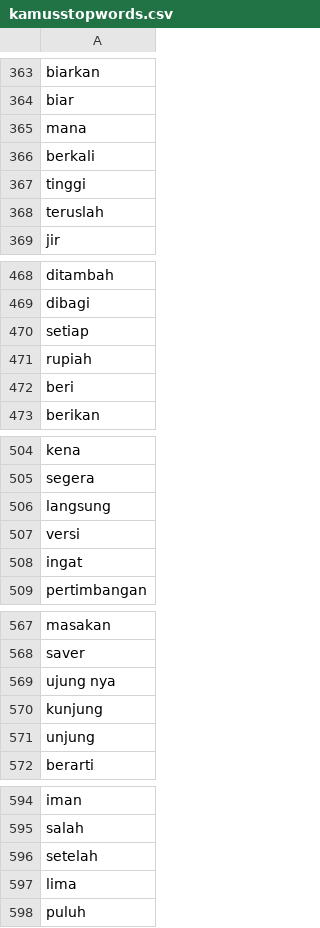
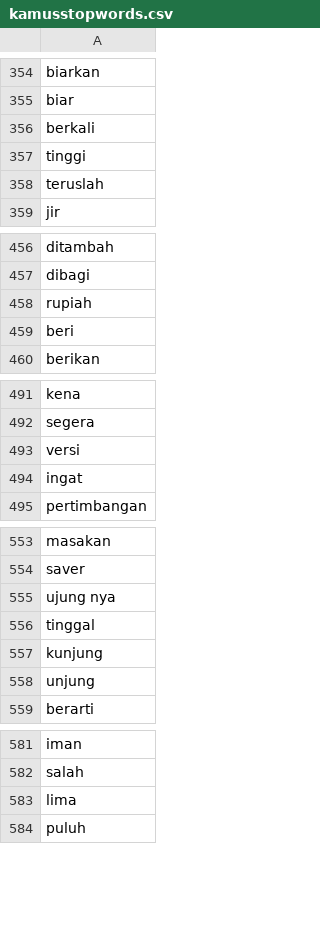
Before and after one commit to rizkyhaya/stopwords, a CSV file: kamusstopwords.csv, drawn as a sheet; only a part is shown, gaps mark what is left out; the diff covers the shown part only.

```diff
--- a/kamusstopwords.csv
+++ b/kamusstopwords.csv
@@ -364,3 +355,2 @@ biarkan
 biar
-mana
 berkali
@@ -469,3 +457,2 @@ ditambah
 dibagi
-setiap
 rupiah
@@ -505,3 +492,2 @@ kena
 segera
-langsung
 versi
@@ -569,2 +555,3 @@ saver
 ujung nya
+tinggal
 kunjung
@@ -595,3 +582,2 @@ iman
 salah
-setelah
 lima
```
Also changed, not shown: 10 added rows and 11 removed rows elsewhere in this file.
